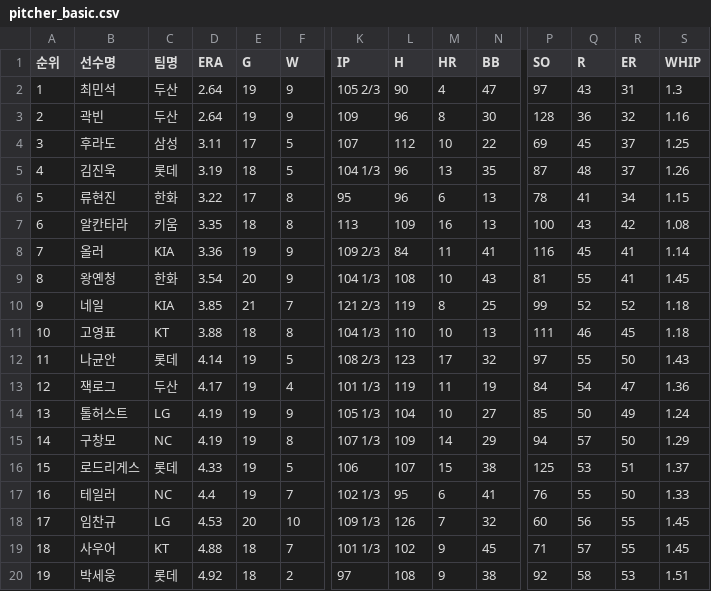
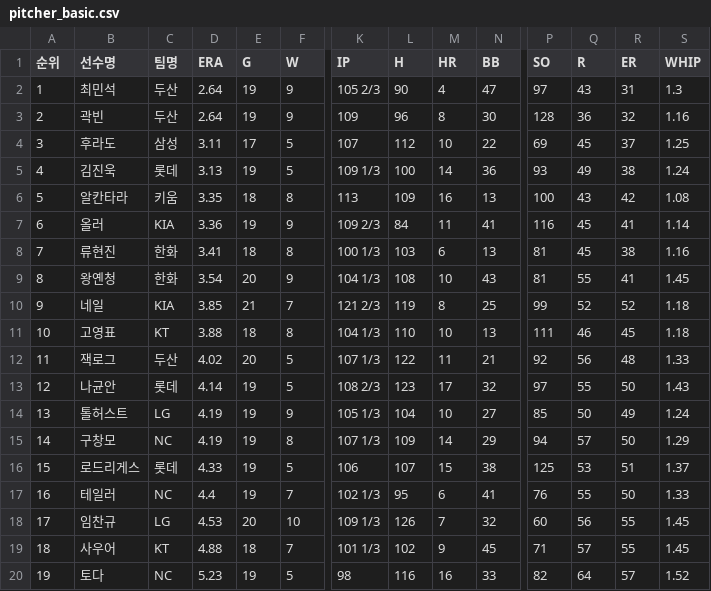
Before and after one commit to yruserious/kbo-fangraphs-v4, a CSV file: data_raw/2026_kbo_official/pitcher_basic.csv, drawn as a sheet; only a part is shown, gaps mark what is left out; removed rows and columns are numbered as before the commit, all else as after; rows hold the shown columns only; the diff covers the shown part only; the diff names each change by its address in the sheet, - before the commit and + after, or states it on an @@ line.

```diff
--- a/data_raw/2026_kbo_official/pitcher_basic.csv
+++ b/data_raw/2026_kbo_official/pitcher_basic.csv
-D5 (ERA): 3.19
+D5 (ERA): 3.13
-E5 (G): 18
+E5 (G): 19
-K5 (IP): 104 1/3
+K5 (IP): 109 1/3
-L5 (H): 96
+L5 (H): 100
-M5 (HR): 13
+M5 (HR): 14
-N5 (BB): 35
+N5 (BB): 36
-P5 (SO): 87
+P5 (SO): 93
-Q5 (R): 48
+Q5 (R): 49
-R5 (ER): 37
+R5 (ER): 38
-S5 (WHIP): 1.26
+S5 (WHIP): 1.24
-row 6: 5 | 류현진 | 한화 | 3.22 | 17 | 8 | 95 | 96 | 6 | 13 | 78 | 41 | 34 | 1.15
-A6 (순위): 6
+A6 (순위): 5
-A7 (순위): 7
+A7 (순위): 6
+row 8: 7 | 류현진 | 한화 | 3.41 | 18 | 8 | 100 1/3 | 103 | 6 | 13 | 81 | 45 | 38 | 1.16
+row 12: 11 | 잭로그 | 두산 | 4.02 | 20 | 5 | 107 1/3 | 122 | 11 | 21 | 92 | 56 | 48 | 1.33
-A13 (순위): 11
+A13 (순위): 12
-row 13: 12 | 잭로그 | 두산 | 4.17 | 19 | 4 | 101 1/3 | 119 | 11 | 19 | 84 | 54 | 47 | 1.36
-B20 (선수명): 박세웅
+B20 (선수명): 토다
-C20 (팀명): 롯데
+C20 (팀명): NC
-D20 (ERA): 4.92
+D20 (ERA): 5.23
-E20 (G): 18
+E20 (G): 19
-F20 (W): 2
+F20 (W): 5
-K20 (IP): 97
+K20 (IP): 98
-L20 (H): 108
+L20 (H): 116
-M20 (HR): 9
+M20 (HR): 16
-N20 (BB): 38
+N20 (BB): 33
-P20 (SO): 92
+P20 (SO): 82
-Q20 (R): 58
+Q20 (R): 64
-R20 (ER): 53
+R20 (ER): 57
-S20 (WHIP): 1.51
+S20 (WHIP): 1.52
```
Also changed, not shown: 3 edited cells elsewhere in this file, data_raw/2026_kbo_official/defense_basic.csv, data_raw/2026_kbo_official/hitter_basic1.csv, 2 other files.
